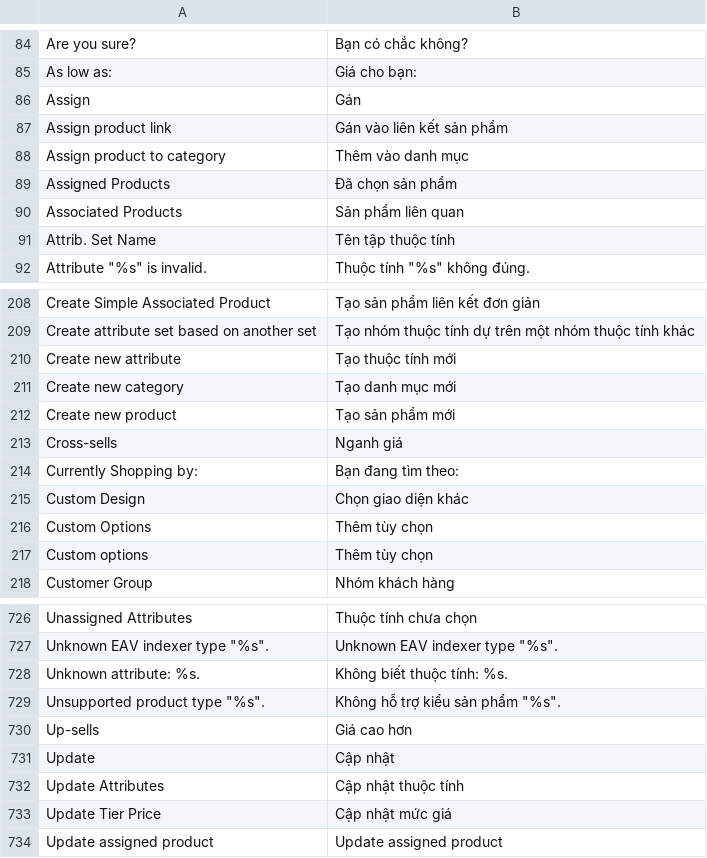
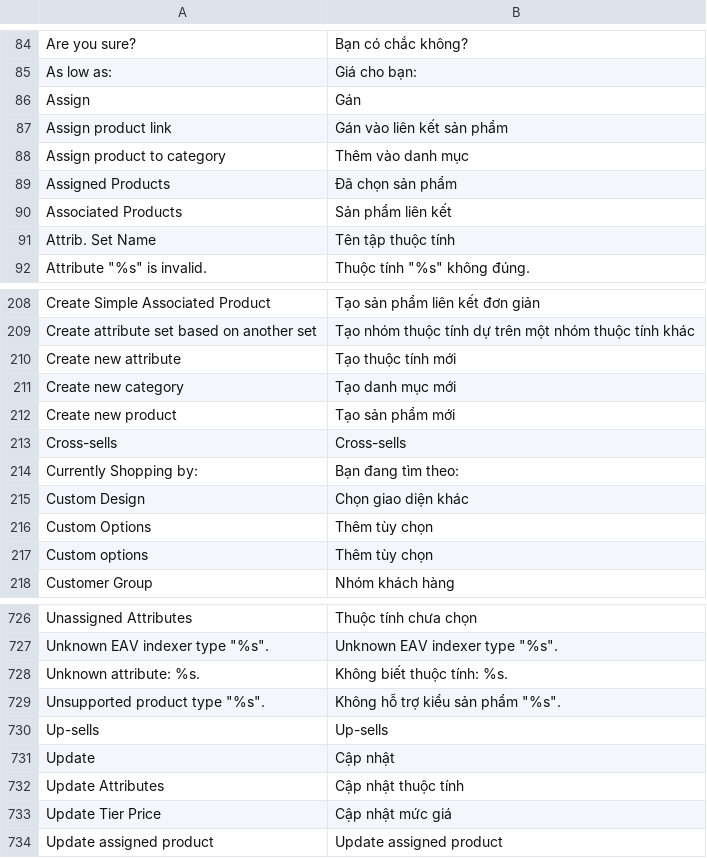
Before and after one commit to hmphu/magevi, a CSV file: src/app/locale/vi_VN/Mage_Catalog.csv, drawn as a sheet; only a part is shown, gaps mark what is left out.

Commit message:
Updated catalog translations

```diff
--- a/src/app/locale/vi_VN/Mage_Catalog.csv
+++ b/src/app/locale/vi_VN/Mage_Catalog.csv
@@ -89,3 +89,3 @@
 "Assigned Products","Đã chọn sản phẩm"
-"Associated Products","Sản phẩm liên quan"
+"Associated Products","Sản phẩm liên kết"
 "Attrib. Set Name","Tên tập thuộc tính"
@@ -212,3 +212,3 @@
 "Create new product","Tạo sản phẩm mới"
-"Cross-sells","Nganh giá"
+"Cross-sells","Cross-sells"
 "Currently Shopping by:","Bạn đang tìm theo:"
@@ -729,3 +729,3 @@
 "Unsupported product type ""%s"".","Không hỗ trợ kiểu sản phẩm ""%s""."
-"Up-sells","Giá cao hơn"
+"Up-sells","Up-sells"
 "Update","Cập nhật"
```
